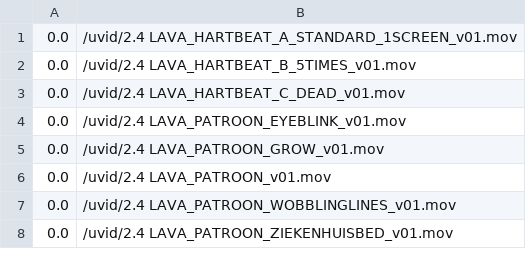
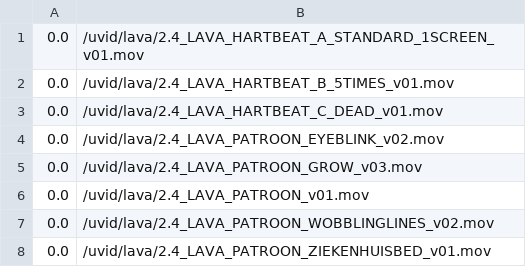
Before and after one commit to markkorput/of2030, a CSV file: of2030/bin/data/osc/lava.vidsunload.csv, drawn as a sheet.

```diff
--- a/of2030/bin/data/osc/lava.vidsunload.csv
+++ b/of2030/bin/data/osc/lava.vidsunload.csv
@@ -1,8 +1,8 @@
-0.0,/uvid/2.4 LAVA_HARTBEAT_A_STANDARD_1SCREEN_v01.mov
-0.0,/uvid/2.4 LAVA_HARTBEAT_B_5TIMES_v01.mov
-0.0,/uvid/2.4 LAVA_HARTBEAT_C_DEAD_v01.mov
-0.0,/uvid/2.4 LAVA_PATROON_EYEBLINK_v01.mov
-0.0,/uvid/2.4 LAVA_PATROON_GROW_v01.mov
-0.0,/uvid/2.4 LAVA_PATROON_v01.mov
-0.0,/uvid/2.4 LAVA_PATROON_WOBBLINGLINES_v01.mov
-0.0,/uvid/2.4 LAVA_PATROON_ZIEKENHUISBED_v01.mov
+0.0,/uvid/lava/2.4_LAVA_HARTBEAT_A_STANDARD_1SCREEN_v01.mov
+0.0,/uvid/lava/2.4_LAVA_HARTBEAT_B_5TIMES_v01.mov
+0.0,/uvid/lava/2.4_LAVA_HARTBEAT_C_DEAD_v01.mov
+0.0,/uvid/lava/2.4_LAVA_PATROON_EYEBLINK_v02.mov
+0.0,/uvid/lava/2.4_LAVA_PATROON_GROW_v03.mov
+0.0,/uvid/lava/2.4_LAVA_PATROON_v01.mov
+0.0,/uvid/lava/2.4_LAVA_PATROON_WOBBLINGLINES_v02.mov
+0.0,/uvid/lava/2.4_LAVA_PATROON_ZIEKENHUISBED_v01.mov
```
Also changed, not shown: of2030/bin/data/osc/lava.vidsload.csv, 6 other files.
